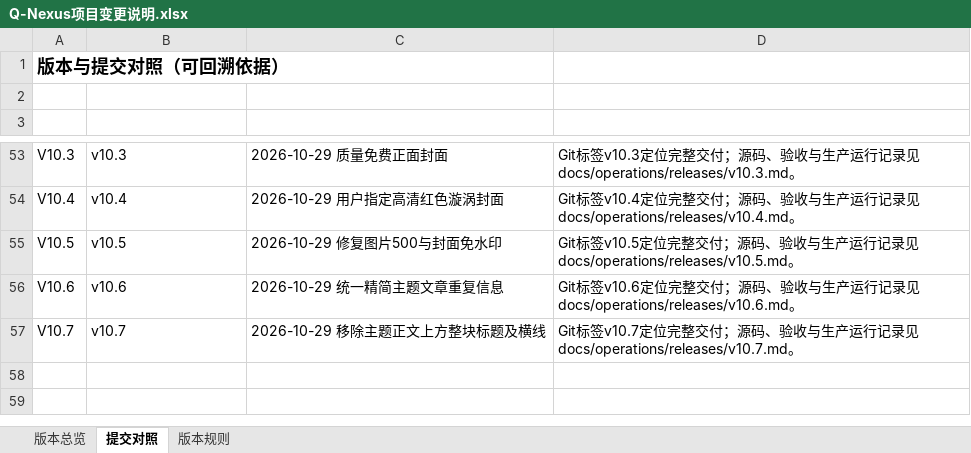
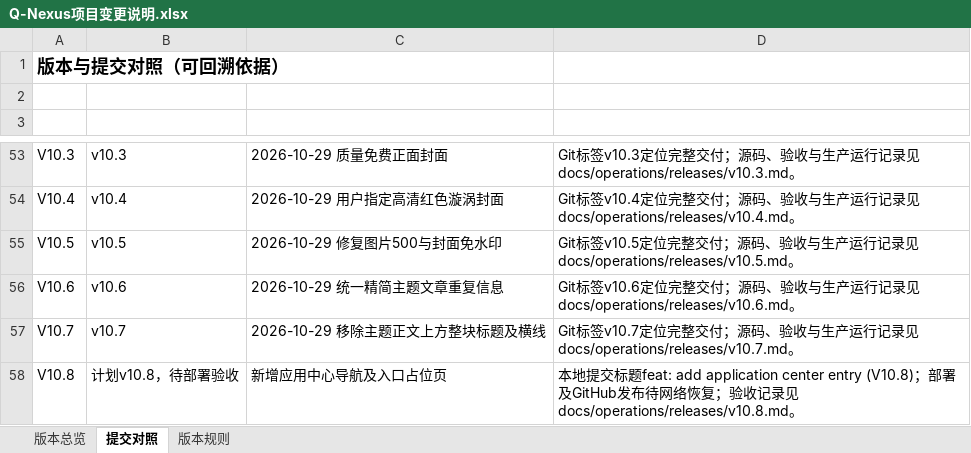
Before and after one commit to profundity-max/quality-homepage, an Excel workbook: Q-Nexus项目变更说明.xlsx, sheet 提交对照, drawn as a sheet; only a part is shown, gaps mark what is left out; values as stored, in another font and other column widths than the file's, no borders; the diff names each change by its address in the sheet, - before the commit and + after, or states it on an @@ line.

Commit message:
feat: add application center entry (V10.8)

```diff
--- a/Q-Nexus项目变更说明.xlsx (sheet 提交对照)
+++ b/Q-Nexus项目变更说明.xlsx (sheet 提交对照)
+row 58: V10.8 | 计划v10.8，待部署验收 | 新增应用中心导航及入口占位页 | 本地提交标题feat: add application center entry (V10.8)；部署及GitHub发布待网络恢复；验收记录见docs/operations/releases/v10.8.md。
```
Also changed, not shown: sheet 版本总览, 5 other files.
